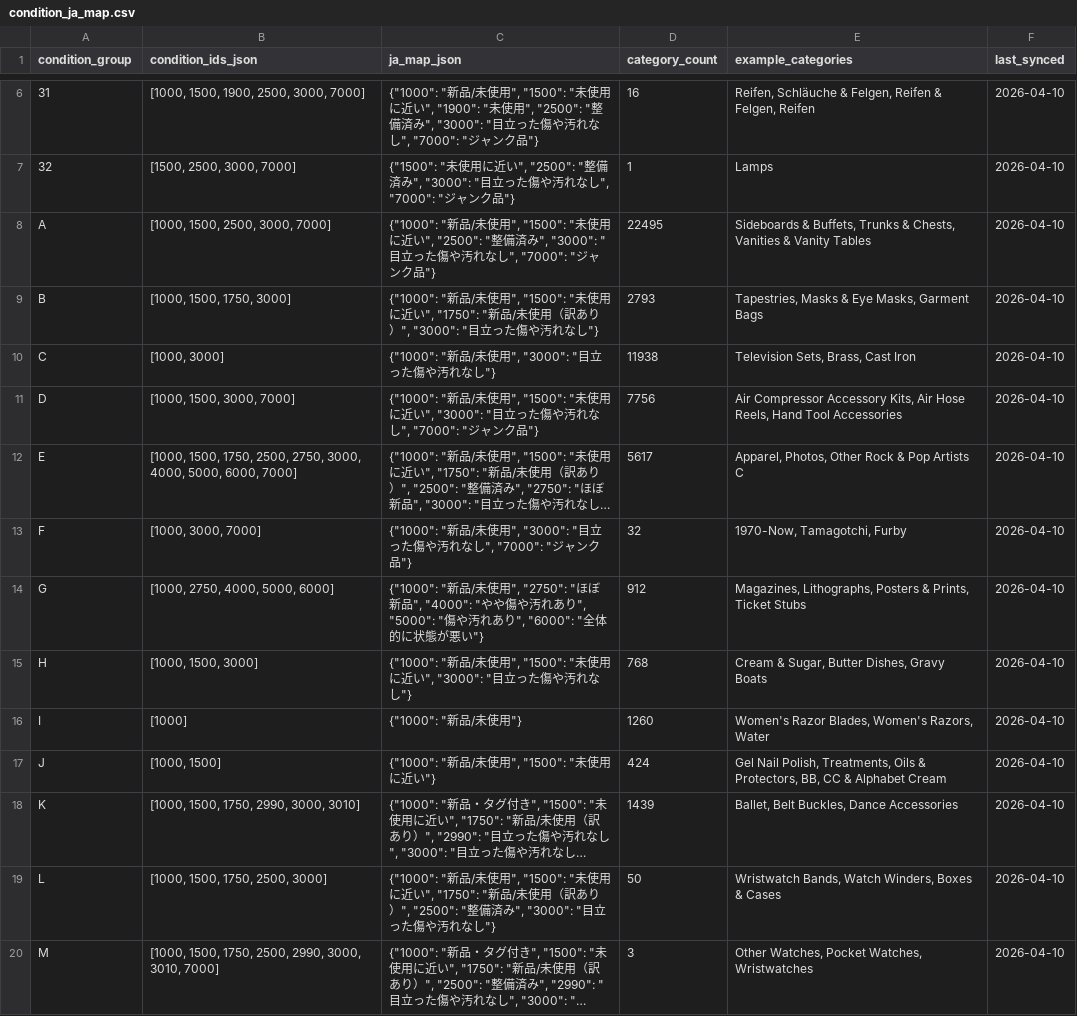
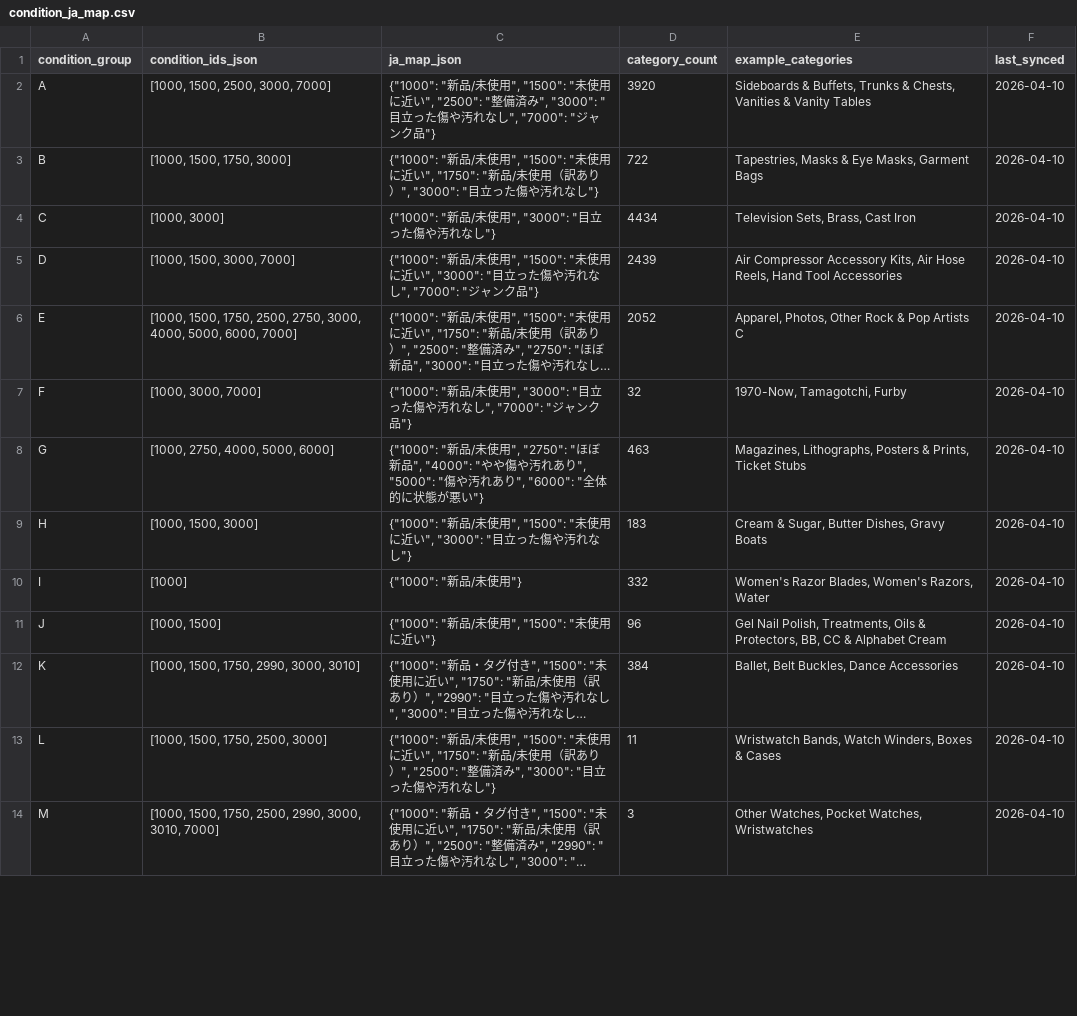
Before and after one commit to shingo-ops/ebay-gas-automation, a CSV file: ebay-db/output/condition_ja_map.csv, drawn as a sheet; only a part is shown, gaps mark what is left out; long unchanged cells end in …; removed rows and columns are numbered as before the commit, all else as after; the diff covers the shown part only; the diff names each change by its address in the sheet, - before the commit and + after, or states it on an @@ line.

```diff
--- a/ebay-db/output/condition_ja_map.csv
+++ b/ebay-db/output/condition_ja_map.csv
-row 6: 31 | [1000, 1500, 1900, 2500, 3000, 7000] | {"1000": "新品/未使用", "1500": "未使用に近い", "1900": "未使用", "2500": "整備済み", "3000": "目立った傷や汚れなし", "7000": "ジャンク品"} | 16 | Reifen, Schläuche & Felgen, Reifen & Felgen, Reifen | 2026-04-10
-row 7: 32 | [1500, 2500, 3000, 7000] | {"1500": "未使用に近い", "2500": "整備済み", "3000": "目立った傷や汚れなし", "7000": "ジャンク品"} | 1 | Lamps | 2026-04-10
-D2 (category_count): 22495
+D2 (category_count): 3920
-D3 (category_count): 2793
+D3 (category_count): 722
-D4 (category_count): 11938
+D4 (category_count): 4434
-D5 (category_count): 7756
+D5 (category_count): 2439
-D6 (category_count): 5617
+D6 (category_count): 2052
-D8 (category_count): 912
+D8 (category_count): 463
-D9 (category_count): 768
+D9 (category_count): 183
-D10 (category_count): 1260
+D10 (category_count): 332
-D11 (category_count): 424
+D11 (category_count): 96
-D12 (category_count): 1439
+D12 (category_count): 384
-D13 (category_count): 50
+D13 (category_count): 11
```
Also changed, not shown: 4 removed rows and 9 edited cells elsewhere in this file.
